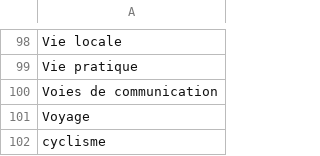
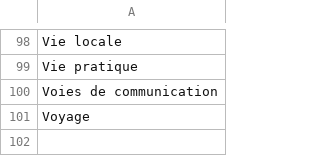
Before and after one commit to mich59139/AHPV, a CSV file: data/themes.csv, drawn as a sheet; only a part is shown, gaps mark what is left out; the diff names each change by its address in the sheet, - before the commit and + after, or states it on an @@ line.

Commit message:
Mise à jour data/themes.csv

```diff
--- a/data/themes.csv
+++ b/data/themes.csv
-row 102: cyclisme
```
